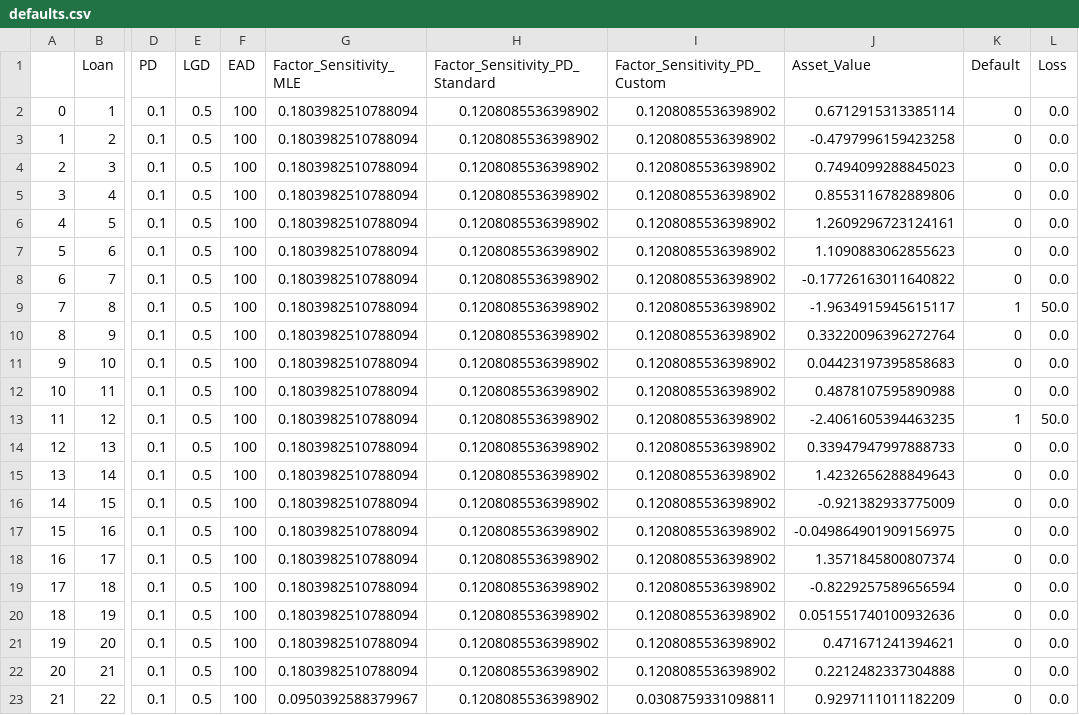
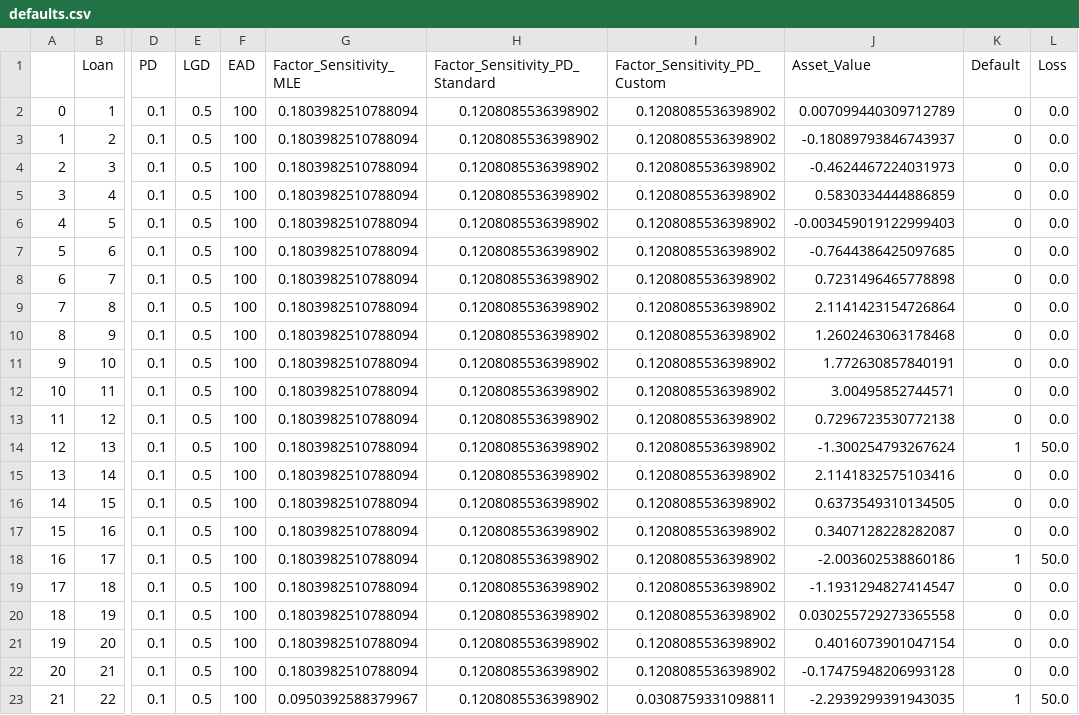
Before and after one commit to arpanganguli/SFMF, a CSV file: export/defaults.csv, drawn as a sheet; only a part is shown, gaps mark what is left out; the diff covers the shown part only; the diff names each change by its address in the sheet, - before the commit and + after, or states it on an @@ line.

```diff
--- a/export/defaults.csv
+++ b/export/defaults.csv
-J2 (Asset_Value): 0.6712915313385114
+J2 (Asset_Value): 0.007099440309712789
-J3 (Asset_Value): -0.4797996159423258
+J3 (Asset_Value): -0.18089793846743937
-J4 (Asset_Value): 0.7494099288845023
+J4 (Asset_Value): -0.4624467224031973
-J5 (Asset_Value): 0.8553116782889806
+J5 (Asset_Value): 0.5830334444886859
-J6 (Asset_Value): 1.2609296723124161
+J6 (Asset_Value): -0.003459019122999403
-J7 (Asset_Value): 1.1090883062855623
+J7 (Asset_Value): -0.7644386425097685
-J8 (Asset_Value): -0.17726163011640822
+J8 (Asset_Value): 0.7231496465778898
-J9 (Asset_Value): -1.9634915945615117
+J9 (Asset_Value): 2.1141423154726864
-K9 (Default): 1
+K9 (Default): 0
-L9 (Loss): 50.0
+L9 (Loss): 0.0
-J10 (Asset_Value): 0.33220096396272764
+J10 (Asset_Value): 1.2602463063178468
-J11 (Asset_Value): 0.04423197395858683
+J11 (Asset_Value): 1.772630857840191
-J12 (Asset_Value): 0.4878107595890988
+J12 (Asset_Value): 3.00495852744571
-J13 (Asset_Value): -2.4061605394463235
+J13 (Asset_Value): 0.7296723530772138
-K13 (Default): 1
+K13 (Default): 0
-L13 (Loss): 50.0
+L13 (Loss): 0.0
-J14 (Asset_Value): 0.33947947997888733
+J14 (Asset_Value): -1.300254793267624
-K14 (Default): 0
+K14 (Default): 1
-L14 (Loss): 0.0
+L14 (Loss): 50.0
-J15 (Asset_Value): 1.4232656288849643
+J15 (Asset_Value): 2.1141832575103416
-J16 (Asset_Value): -0.921382933775009
+J16 (Asset_Value): 0.6373549310134505
-J17 (Asset_Value): -0.049864901909156975
+J17 (Asset_Value): 0.3407128228282087
-J18 (Asset_Value): 1.3571845800807374
+J18 (Asset_Value): -2.003602538860186
-K18 (Default): 0
+K18 (Default): 1
-L18 (Loss): 0.0
+L18 (Loss): 50.0
-J19 (Asset_Value): -0.8229257589656594
+J19 (Asset_Value): -1.1931294827414547
-J20 (Asset_Value): 0.051551740100932636
+J20 (Asset_Value): 0.030255729273365558
-J21 (Asset_Value): 0.471671241394621
+J21 (Asset_Value): 0.4016073901047154
-J22 (Asset_Value): 0.2212482337304888
+J22 (Asset_Value): -0.17475948206993128
-J23 (Asset_Value): 0.9297111011182209
+J23 (Asset_Value): -2.2939299391943035
-K23 (Default): 0
+K23 (Default): 1
-L23 (Loss): 0.0
+L23 (Loss): 50.0
```
Also changed, not shown: 108 edited cells elsewhere in this file, 2 other files.
